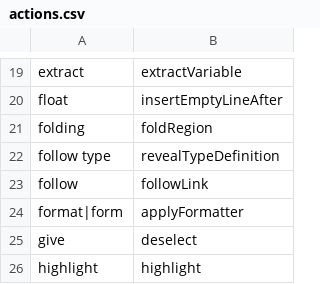
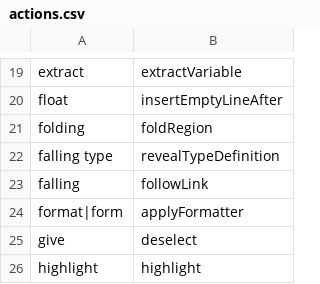
Before and after one commit to AndreasArvidsson/andreas-talon, a CSV file: settings/cursorless-settings/actions.csv, drawn as a sheet; only a part is shown, gaps mark what is left out.

Commit message:
Use falling instead of follow as Cursorless action

```diff
--- a/settings/cursorless-settings/actions.csv
+++ b/settings/cursorless-settings/actions.csv
@@ -21,4 +21,4 @@ float, insertEmptyLineAfter
 folding, foldRegion
-follow type, revealTypeDefinition
-follow, followLink
+falling type, revealTypeDefinition
+falling, followLink
 format|form, applyFormatter
```
